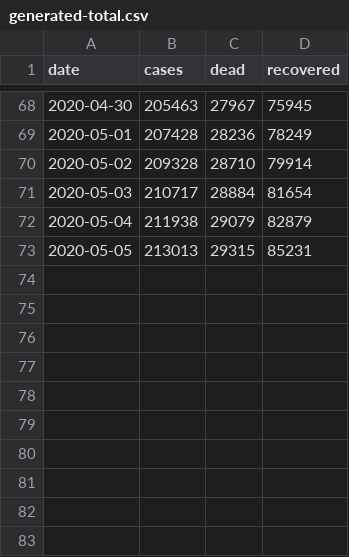
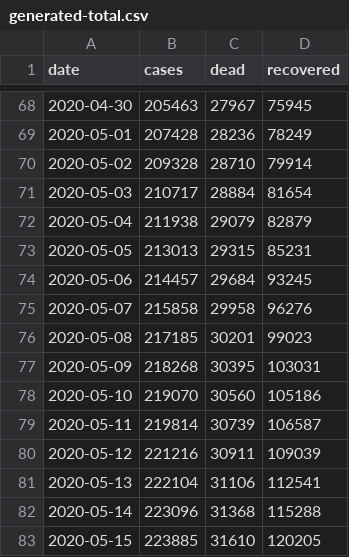
Before and after one commit to agastalver/sir-covid-19-italy, a CSV file: data/generated-total.csv, drawn as a sheet; only a part is shown, gaps mark what is left out; the diff names each change by its address in the sheet, - before the commit and + after, or states it on an @@ line.

```diff
--- a/data/generated-total.csv
+++ b/data/generated-total.csv
+row 74: 2020-05-06 | 214457 | 29684 | 93245
+row 75: 2020-05-07 | 215858 | 29958 | 96276
+row 76: 2020-05-08 | 217185 | 30201 | 99023
+row 77: 2020-05-09 | 218268 | 30395 | 103031
+row 78: 2020-05-10 | 219070 | 30560 | 105186
+row 79: 2020-05-11 | 219814 | 30739 | 106587
+row 80: 2020-05-12 | 221216 | 30911 | 109039
+row 81: 2020-05-13 | 222104 | 31106 | 112541
+row 82: 2020-05-14 | 223096 | 31368 | 115288
+row 83: 2020-05-15 | 223885 | 31610 | 120205
```
Also changed, not shown: data/dpc-covid19-ita-andamento-nazionale.csv, data/generated-cases.csv, 11 other files.
